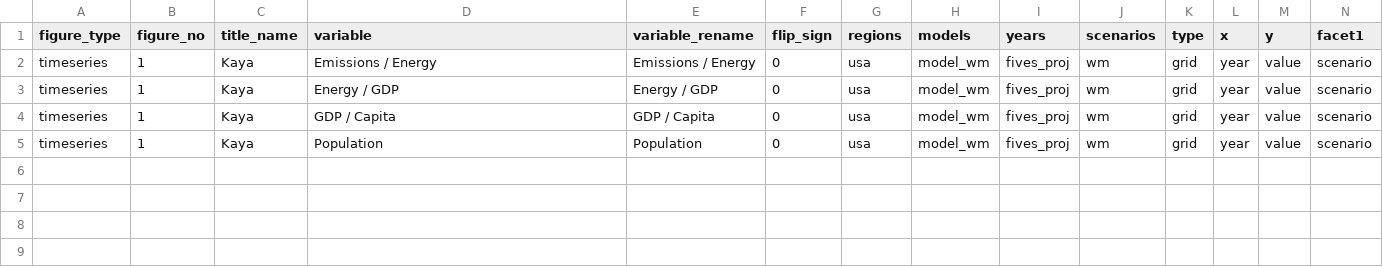
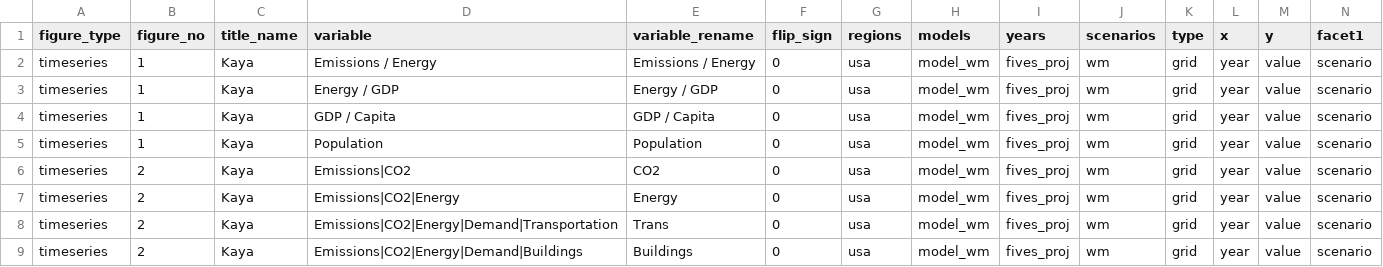
Before and after one commit to mobro-git/BTR, a CSV file: figure-maps/kaya_timeseries.csv, drawn as a sheet; only a part is shown; rows hold the shown columns only; the diff names each change by its address in the sheet, - before the commit and + after, or states it on an @@ line.

Commit message:
Kaya Troubleshooting pt2

```diff
--- a/figure-maps/kaya_timeseries.csv
+++ b/figure-maps/kaya_timeseries.csv
+row 6: timeseries | 2 | Kaya | Emissions|CO2 | CO2 | 0 | usa | model_wm | fives_proj | wm | grid | year | value | scenario
+row 7: timeseries | 2 | Kaya | Emissions|CO2|Energy | Energy | 0 | usa | model_wm | fives_proj | wm | grid | year | value | scenario
+row 8: timeseries | 2 | Kaya | Emissions|CO2|Energy|Demand|Transportation | Trans | 0 | usa | model_wm | fives_proj | wm | grid | year | value | scenario
+row 9: timeseries | 2 | Kaya | Emissions|CO2|Energy|Demand|Buildings | Buildings | 0 | usa | model_wm | fives_proj | wm | grid | year | value | scenario
```
Also changed, not shown: 4 other files.
